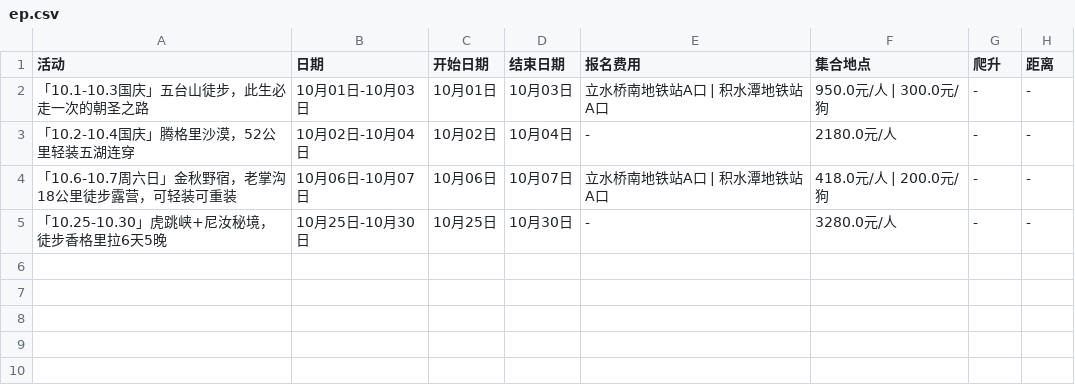
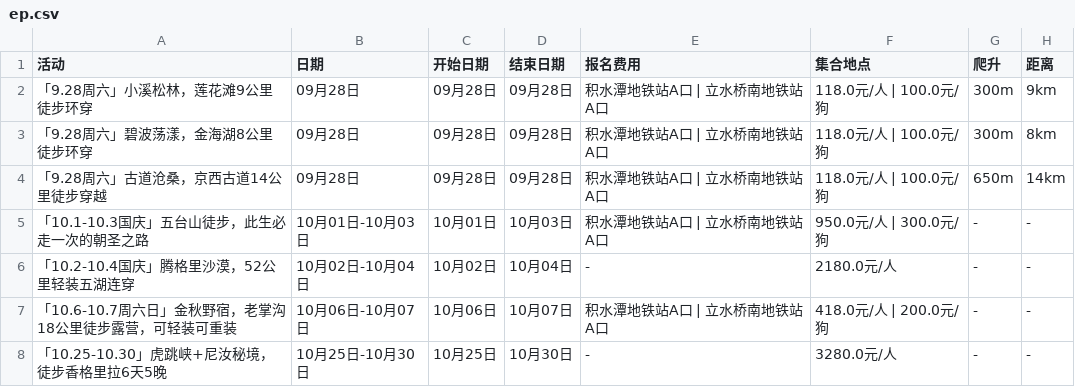
Before and after one commit to 10kshuaizhang/beijing-hiking, a CSV file: results/ep.csv, drawn as a sheet.

```diff
--- a/results/ep.csv
+++ b/results/ep.csv
@@ -1,5 +1,8 @@
 活动,日期,开始日期,结束日期,报名费用,集合地点,爬升,距离
-「10.1-10.3国庆」五台山徒步，此生必走一次的朝圣之路,10月01日-10月03日,10月01日,10月03日,立水桥南地铁站A口 | 积水潭地铁站A口,950.0元/人 | 300.0元/狗,-,-
+「9.28周六」小溪松林，莲花滩9公里徒步环穿,09月28日,09月28日,09月28日,积水潭地铁站A口 | 立水桥南地铁站A口,118.0元/人 | 100.0元/狗,300m,9km
+「9.28周六」碧波荡漾，金海湖8公里徒步环穿,09月28日,09月28日,09月28日,积水潭地铁站A口 | 立水桥南地铁站A口,118.0元/人 | 100.0元/狗,300m,8km
+「9.28周六」古道沧桑，京西古道14公里徒步穿越,09月28日,09月28日,09月28日,积水潭地铁站A口 | 立水桥南地铁站A口,118.0元/人 | 100.0元/狗,650m,14km
+「10.1-10.3国庆」五台山徒步，此生必走一次的朝圣之路,10月01日-10月03日,10月01日,10月03日,积水潭地铁站A口 | 立水桥南地铁站A口,950.0元/人 | 300.0元/狗,-,-
 「10.2-10.4国庆」腾格里沙漠，52公里轻装五湖连穿,10月02日-10月04日,10月02日,10月04日,-,2180.0元/人,-,-
-「10.6-10.7周六日」金秋野宿，老掌沟18公里徒步露营，可轻装可重装,10月06日-10月07日,10月06日,10月07日,立水桥南地铁站A口 | 积水潭地铁站A口,418.0元/人 | 200.0元/狗,-,-
+「10.6-10.7周六日」金秋野宿，老掌沟18公里徒步露营，可轻装可重装,10月06日-10月07日,10月06日,10月07日,积水潭地铁站A口 | 立水桥南地铁站A口,418.0元/人 | 200.0元/狗,-,-
 「10.25-10.30」虎跳峡+尼汝秘境，徒步香格里拉6天5晚,10月25日-10月30日,10月25日,10月30日,-,3280.0元/人,-,-
```
